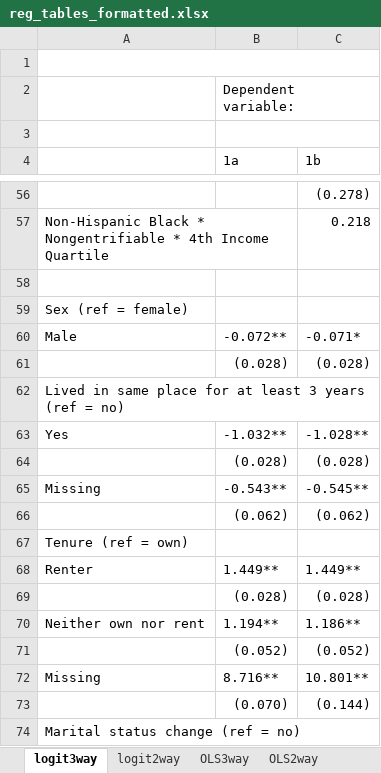
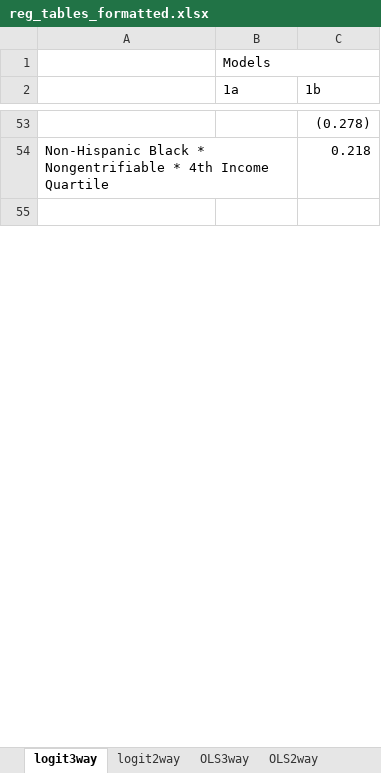
Before and after one commit to Changing-Cities-Research-Lab/psid-rs, an Excel workbook: results/reg_tables_formatted.xlsx, sheet logit3way, drawn as a sheet; only a part is shown, gaps mark what is left out; values as stored, in another font and other column widths than the file's, no cell formats; removed rows and columns are numbered as before the commit, all else as after; the diff covers the shown part only; the diff names each change by its address in the sheet, - before the commit and + after, or states it on an @@ line.

```diff
--- a/results/reg_tables_formatted.xlsx (sheet logit3way)
+++ b/results/reg_tables_formatted.xlsx (sheet logit3way)
-row 1: (empty)
-B1 (1a): Dependent variable:
+B1 (1a): Models
-row 3: (empty)
@@ row 59 hidden: Sex (ref = female) @@
@@ row 60 hidden: Male | -0.072** | -0.071* @@
@@ row 61 hidden:  | (0.028) | (0.028) @@
@@ row 62 hidden: Lived in same place for at least 3 years (ref = no) @@
@@ row 63 hidden: Yes | -1.032** | -1.028** @@
@@ row 64 hidden:  | (0.028) | (0.028) @@
@@ row 65 hidden: Missing | -0.543** | -0.545** @@
@@ row 66 hidden:  | (0.062) | (0.062) @@
@@ row 67 hidden: Tenure (ref = own) @@
@@ row 68 hidden: Renter | 1.449** | 1.449** @@
@@ row 69 hidden:  | (0.028) | (0.028) @@
@@ row 70 hidden: Neither own nor rent | 1.194** | 1.186** @@
@@ row 71 hidden:  | (0.052) | (0.052) @@
@@ row 72 hidden: Missing | 8.716** | 10.801** @@
@@ row 73 hidden:  | (0.070) | (0.144) @@
@@ row 74 hidden: Marital status change (ref = no) @@
```
Also changed, not shown: 3 added rows, 5 removed rows, 30 hidden or unhidden rows, 2 edited cells and merged cells elsewhere in this sheet, sheet logit2way, cell formats, results/Table 1_formatted.xlsx, 7 other files.
